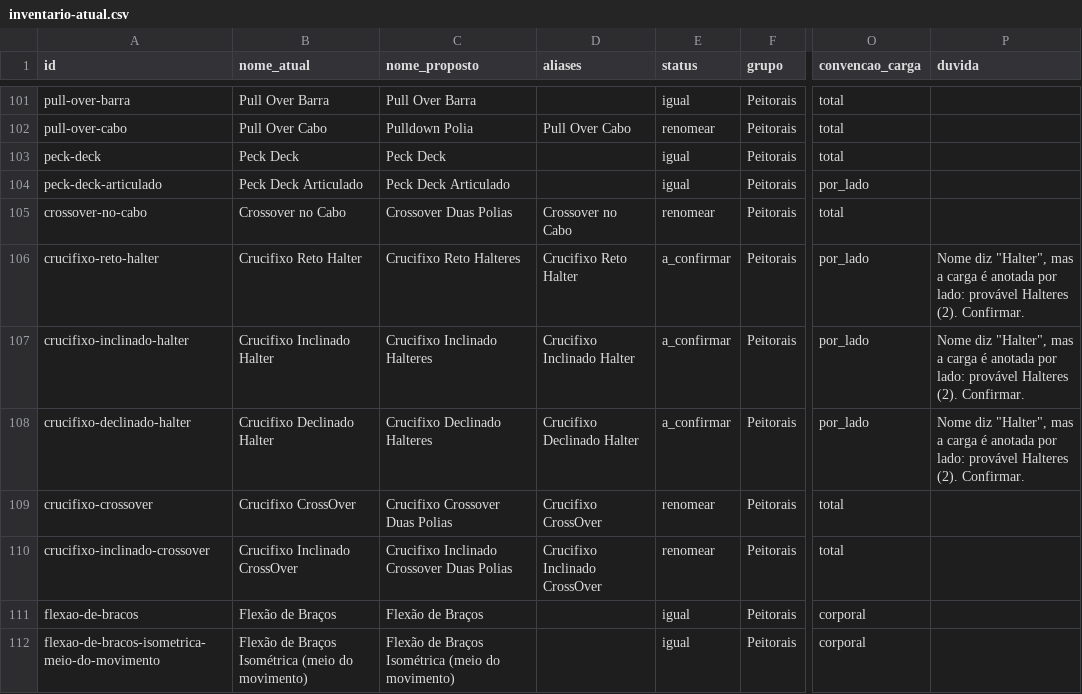
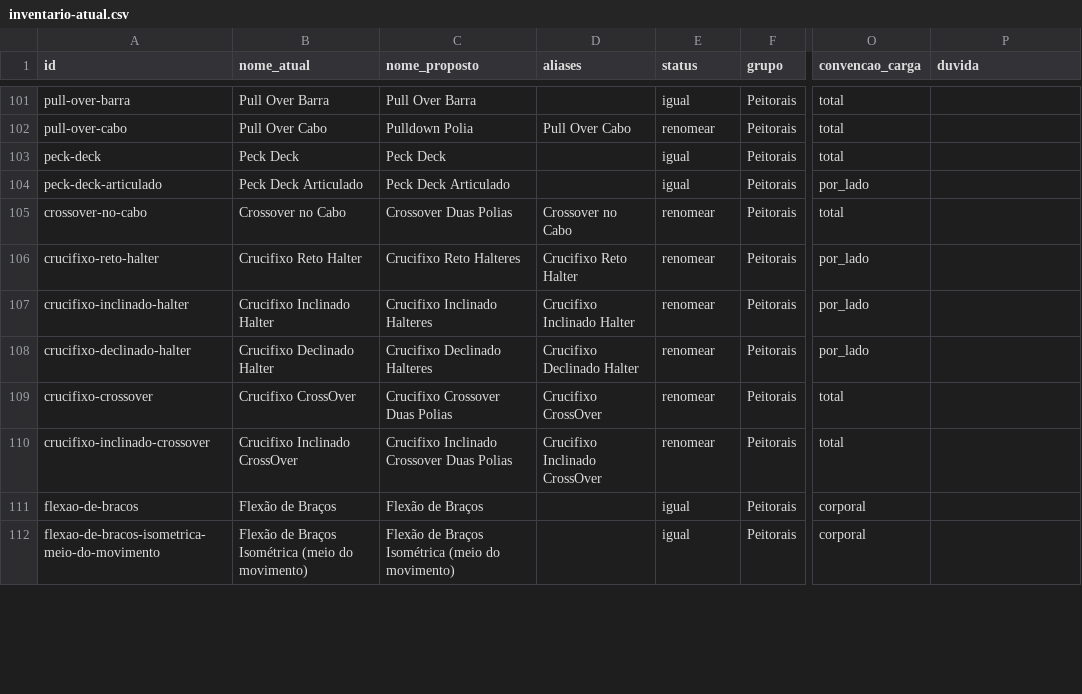
Before and after one commit to UziCelli/VFIT-Gislane, a CSV file: docs/catalogo/inventario-atual.csv, drawn as a sheet; only a part is shown, gaps mark what is left out; the diff covers the shown part only; the diff names each change by its address in the sheet, - before the commit and + after, or states it on an @@ line.

```diff
--- a/docs/catalogo/inventario-atual.csv
+++ b/docs/catalogo/inventario-atual.csv
-E106:E108 (status): a_confirmar
+E106:E108 (status): renomear
-P106:P108 (duvida): Nome diz "Halter", mas a carga é anotada por lado: provável Halteres (2). Confirmar.
+P106:P108 (duvida): (empty)
```
Also changed, not shown: 113 edited cells elsewhere in this file, 2 other files.
